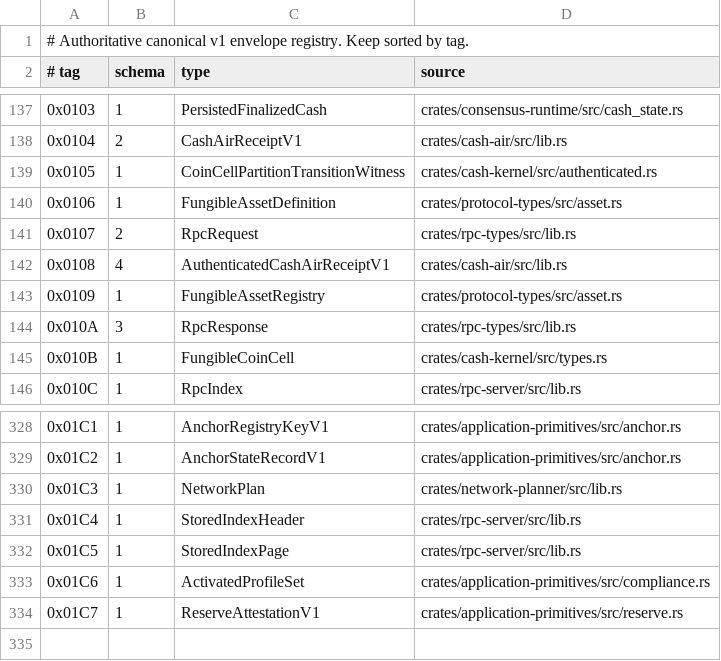
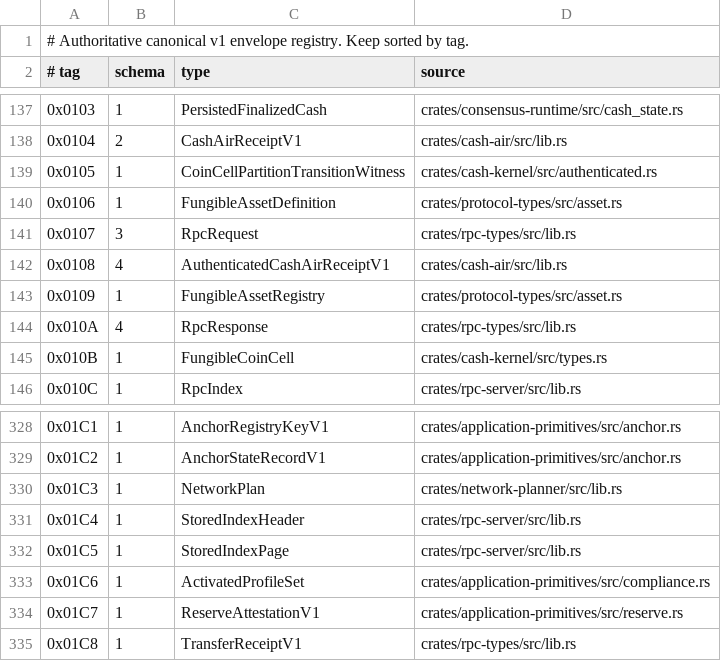
Before and after one commit to advatar/ActiveChain, a TSV file: testing/type-tag-registry-v1.tsv, drawn as a sheet; only a part is shown, gaps mark what is left out.

```diff
--- a/testing/type-tag-registry-v1.tsv
+++ b/testing/type-tag-registry-v1.tsv
@@ -140,6 +140,6 @@
 0x0106	1	FungibleAssetDefinition	crates/protocol-types/src/asset.rs
-0x0107	2	RpcRequest	crates/rpc-types/src/lib.rs
+0x0107	3	RpcRequest	crates/rpc-types/src/lib.rs
 0x0108	4	AuthenticatedCashAirReceiptV1	crates/cash-air/src/lib.rs
 0x0109	1	FungibleAssetRegistry	crates/protocol-types/src/asset.rs
-0x010A	3	RpcResponse	crates/rpc-types/src/lib.rs
+0x010A	4	RpcResponse	crates/rpc-types/src/lib.rs
 0x010B	1	FungibleCoinCell	crates/cash-kernel/src/types.rs
@@ -334 +334,2 @@
 0x01C7	1	ReserveAttestationV1	crates/application-primitives/src/reserve.rs
+0x01C8	1	TransferReceiptV1	crates/rpc-types/src/lib.rs
```
Also changed, not shown: testing/independent-client-budget-v1.tsv, 2 other files.
